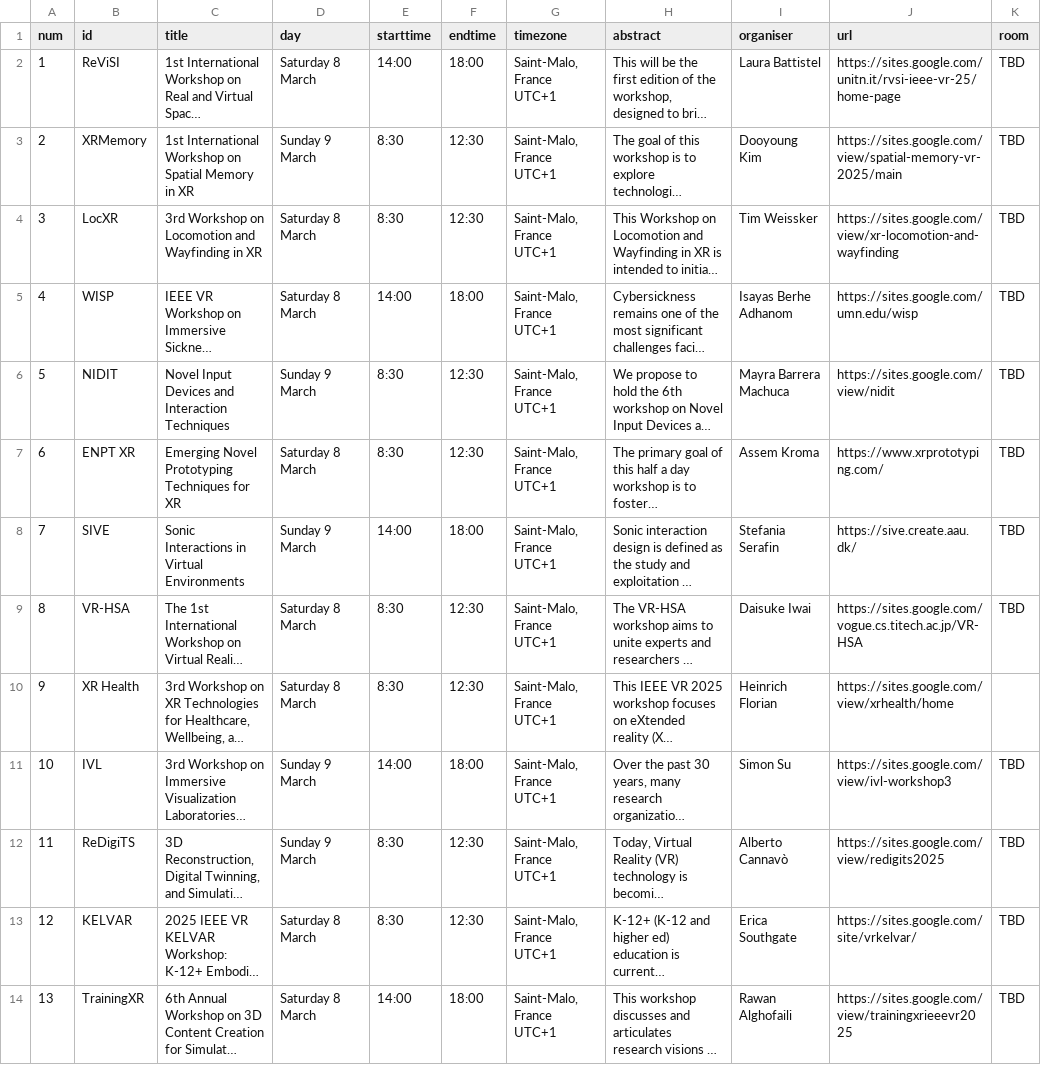
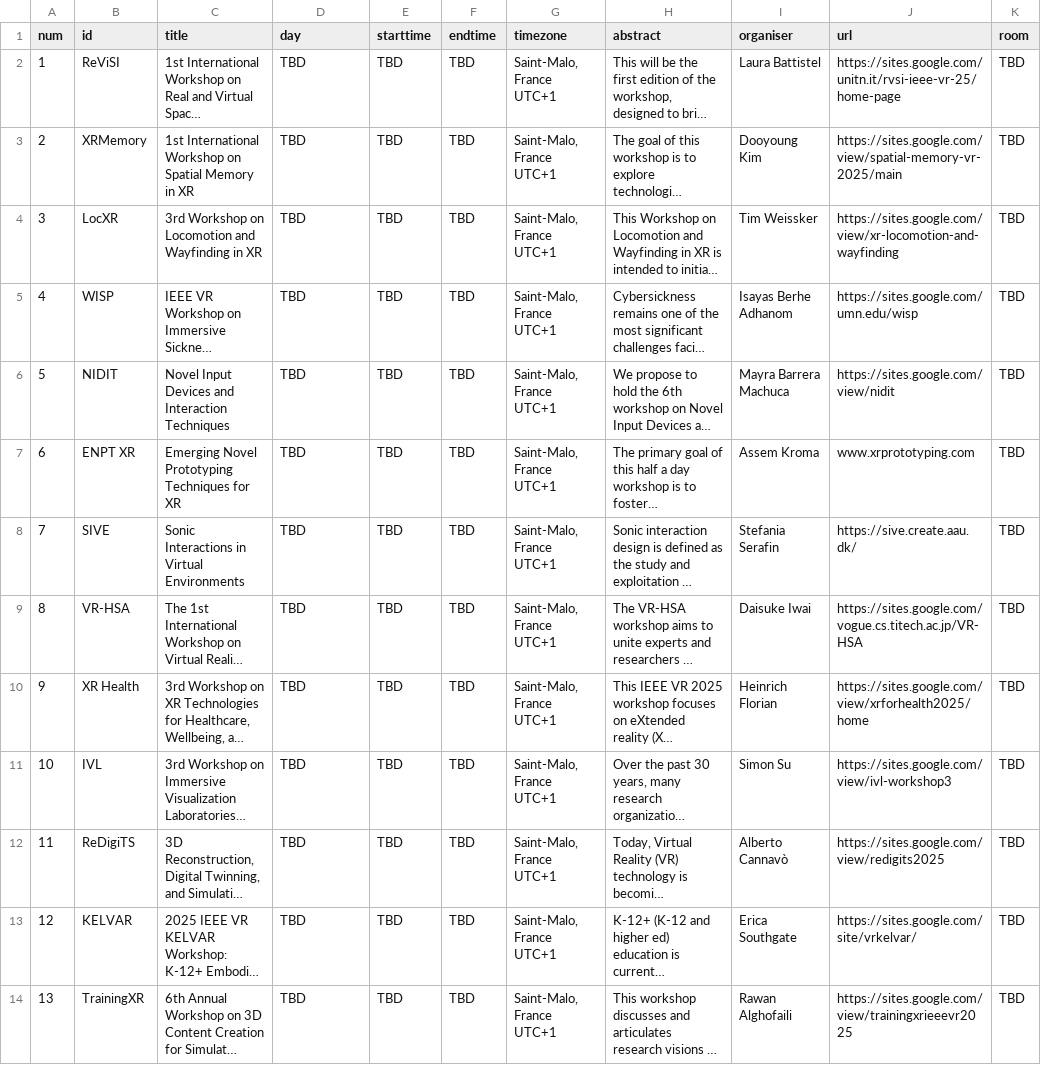
Before and after one commit to ieeevr/dev, a CSV file: _data/workshops.csv, drawn as a sheet; only a part is shown; long unchanged cells end in …; the diff covers the shown part only; the diff names each change by its address in the sheet, - before the commit and + after, or states it on an @@ line.

```diff
--- a/_data/workshops.csv
+++ b/_data/workshops.csv
-D2 (day): Saturday 8 March
+D2 (day): TBD
-E2 (starttime): 14:00
+E2 (starttime): TBD
-F2 (endtime): 18:00
+F2 (endtime): TBD
-D3 (day): Sunday 9 March
+D3 (day): TBD
-E3:E4 (starttime): 8:30
+E3:E4 (starttime): TBD
-F3:F4 (endtime): 12:30
+F3:F4 (endtime): TBD
-D4:D5 (day): Saturday 8 March
+D4:D5 (day): TBD
-E5 (starttime): 14:00
+E5 (starttime): TBD
-F5 (endtime): 18:00
+F5 (endtime): TBD
-D6 (day): Sunday 9 March
+D6 (day): TBD
-E6:E7 (starttime): 8:30
+E6:E7 (starttime): TBD
-F6:F7 (endtime): 12:30
+F6:F7 (endtime): TBD
-D7 (day): Saturday 8 March
+D7 (day): TBD
-J7 (url): https://www.xrprototyping.com/
+J7 (url): www.xrprototyping.com
-D8 (day): Sunday 9 March
+D8 (day): TBD
-E8 (starttime): 14:00
+E8 (starttime): TBD
-F8 (endtime): 18:00
+F8 (endtime): TBD
-D9:D10 (day): Saturday 8 March
+D9:D10 (day): TBD
-E9:E10 (starttime): 8:30
+E9:E10 (starttime): TBD
-F9:F10 (endtime): 12:30
+F9:F10 (endtime): TBD
-J10 (url): https://sites.google.com/view/xrhealth/home
+J10 (url): https://sites.google.com/view/xrforhealth2025/home
-K10 (room): (empty)
+K10 (room): TBD
-D11:D12 (day): Sunday 9 March
+D11:D12 (day): TBD
-E11 (starttime): 14:00
+E11 (starttime): TBD
-F11 (endtime): 18:00
+F11 (endtime): TBD
-E12:E13 (starttime): 8:30
+E12:E13 (starttime): TBD
-F12:F13 (endtime): 12:30
+F12:F13 (endtime): TBD
-D13:D14 (day): Saturday 8 March
+D13:D14 (day): TBD
-E14 (starttime): 14:00
+E14 (starttime): TBD
-F14 (endtime): 18:00
+F14 (endtime): TBD
```
Also changed, not shown: 53 edited cells elsewhere in this file, 2 other files.
